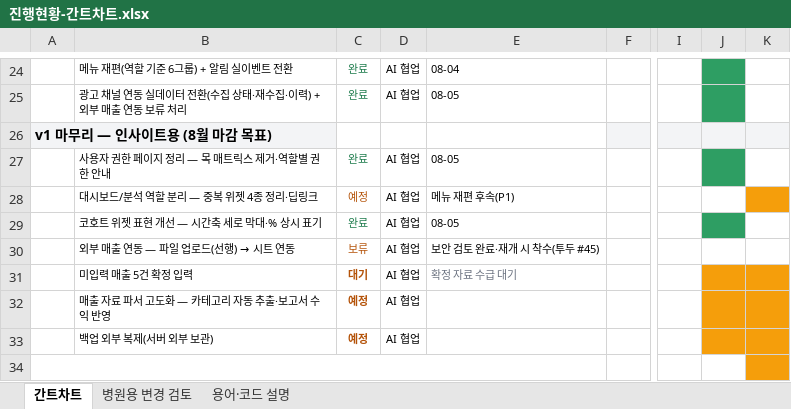
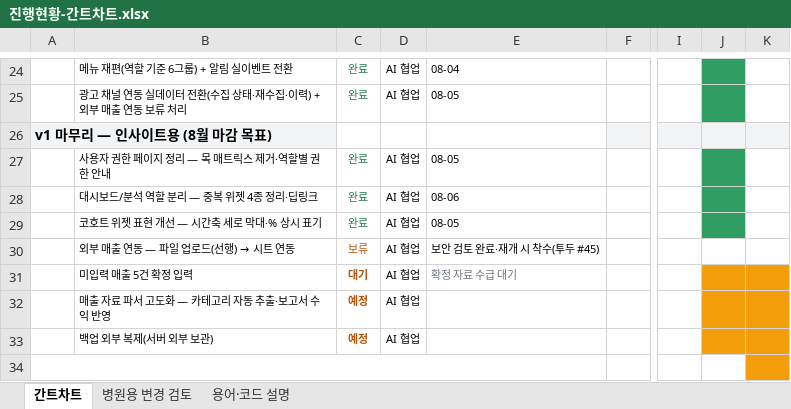
Before and after one commit to soona046-design/2025_MCRM, an Excel workbook: docs/v2/진행현황-간트차트.xlsx, sheet 간트차트, drawn as a sheet; only a part is shown, gaps mark what is left out; values as stored, in another font and other column widths than the file's, no borders; the diff names each change by its address in the sheet, - before the commit and + after, or states it on an @@ line.

```diff
--- a/docs/v2/진행현황-간트차트.xlsx (sheet 간트차트)
+++ b/docs/v2/진행현황-간트차트.xlsx (sheet 간트차트)
-C28: 예정
+C28: 완료
-C28 text colour: #B45309
+C28 text colour: #1B7A4A
-E28: 메뉴 재편 후속(P1)
+E28: 08-06
-J28 fill: none
+J28 fill: #2E9E63
-K28 fill: #F59E0B
+K28 fill: none
```
